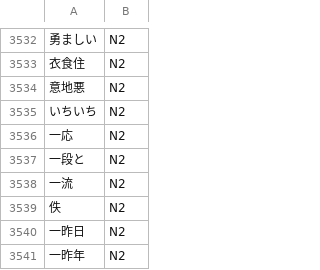
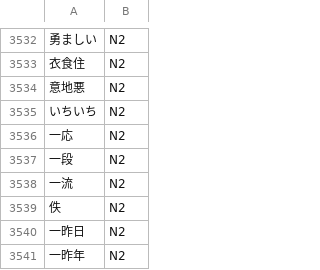
Before and after one commit to Bluskyo/JLPT_Vocabulary, a CSV file: data/results/JLPTWords.csv, drawn as a sheet; only a part is shown, gaps mark what is left out; the diff names each change by its address in the sheet, - before the commit and + after, or states it on an @@ line.

```diff
--- a/data/results/JLPTWords.csv
+++ b/data/results/JLPTWords.csv
-A3537: 一段と
+A3537: 一段
```
Also changed, not shown: 2 other files.
